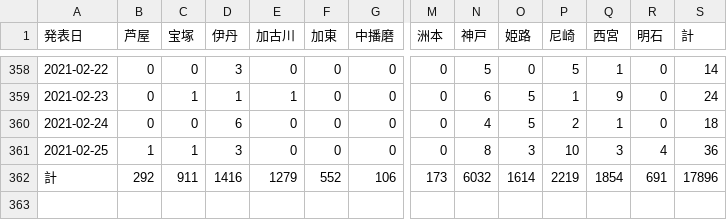
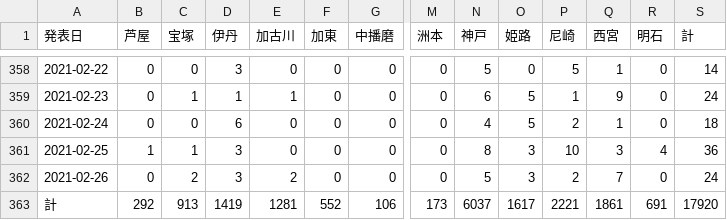
Before and after one commit to imabari/hyougo-covid19, a CSV file: area.csv, drawn as a sheet; only a part is shown, gaps mark what is left out; addresses are those after the commit; rows hold the shown columns only; the diff names each change by its address in the sheet, - before the commit and + after, or states it on an @@ line.

```diff
--- a/area.csv
+++ b/area.csv
+row 362: 2021-02-26 | 0 | 2 | 3 | 2 | 0 | 0 | 0 | 5 | 3 | 2 | 7 | 0 | 24
-C363 (宝塚): 911
+C363 (宝塚): 913
-D363 (伊丹): 1416
+D363 (伊丹): 1419
-E363 (加古川): 1279
+E363 (加古川): 1281
-N363 (神戸): 6032
+N363 (神戸): 6037
-O363 (姫路): 1614
+O363 (姫路): 1617
-P363 (尼崎): 2219
+P363 (尼崎): 2221
-Q363 (西宮): 1854
+Q363 (西宮): 1861
-S363 (計): 17896
+S363 (計): 17920
```
Also changed, not shown: ages.csv, 3 other files.
